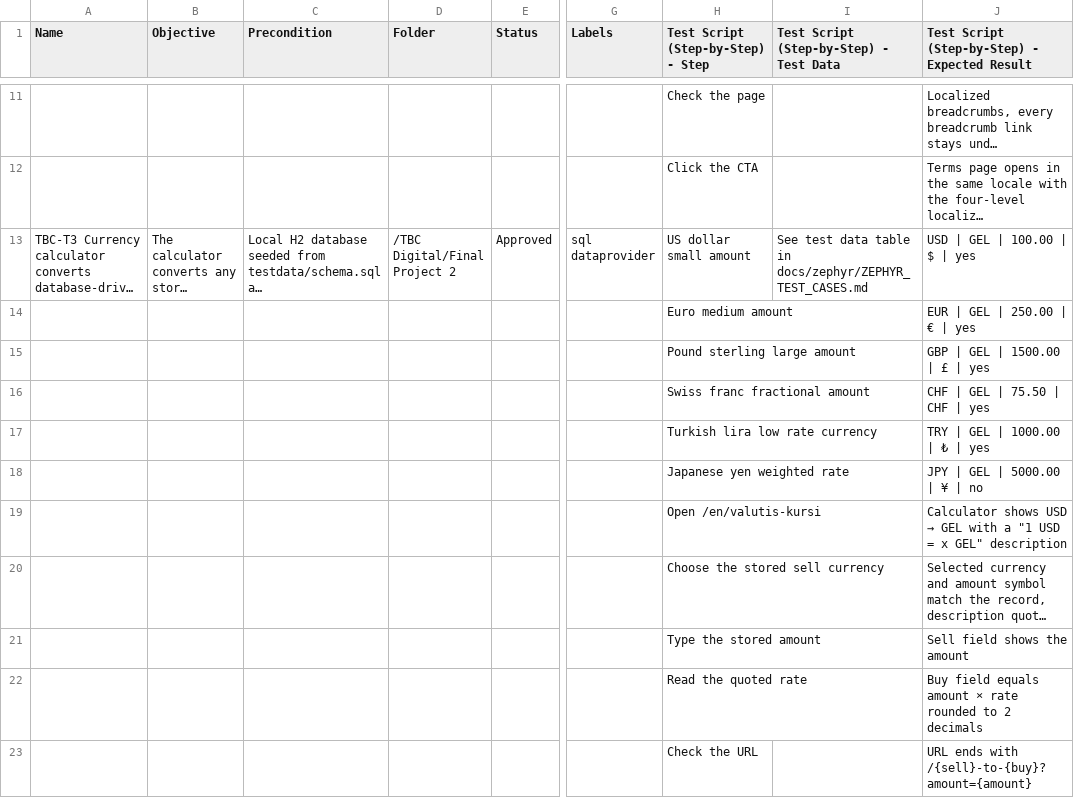
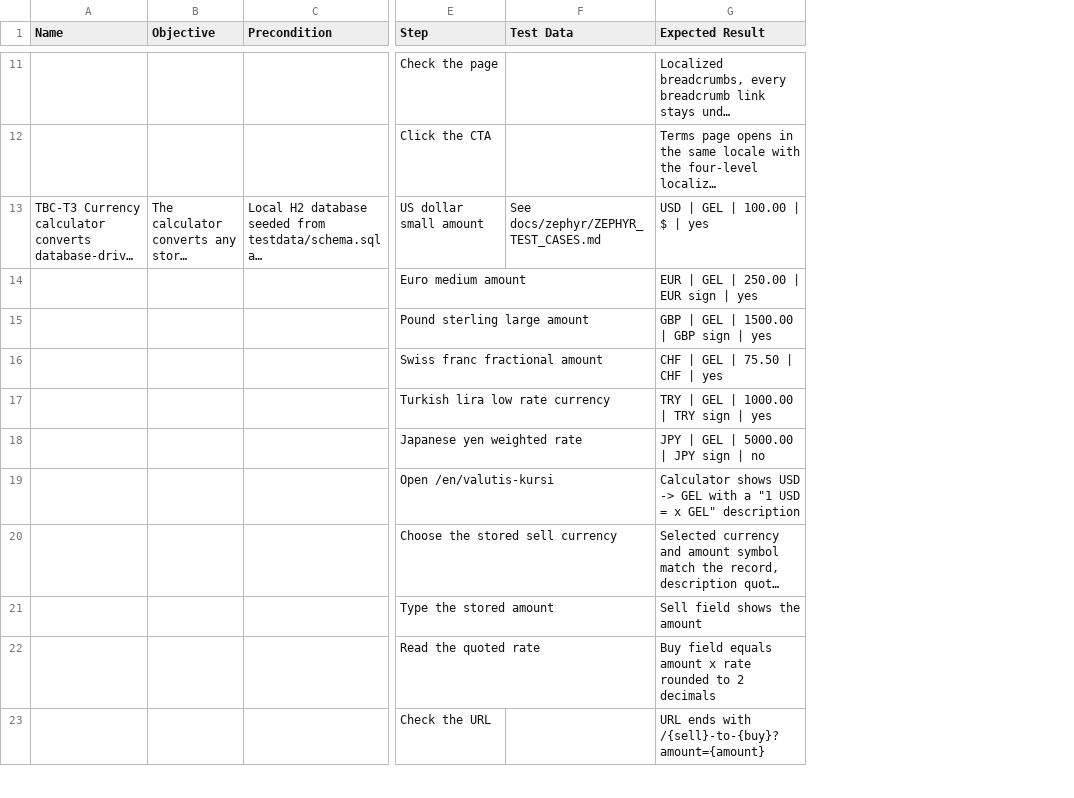
Before and after one commit to Menteshashvil1/tbc-digital-final-project, a CSV file: docs/zephyr/zephyr-test-cases.csv, drawn as a sheet; only a part is shown, gaps mark what is left out; long unchanged cells end in …; removed rows and columns are numbered as before the commit, all else as after; the diff covers the shown part only; the diff names each change by its address in the sheet, - before the commit and + after, or states it on an @@ line.

Commit message:
Export Zephyr test cases as ASCII CSV with a plain text fallback

```diff
--- a/docs/zephyr/zephyr-test-cases.csv
+++ b/docs/zephyr/zephyr-test-cases.csv
-column D (Folder), row 13: /TBC Digital/Final Project 2
-column E (Status), row 13: Approved
-column G (Labels), row 13: sql dataprovider
-E1: Test Script (Step-by-Step) - Step
+E1: Step
-F1: Test Script (Step-by-Step) - Test Data
+F1: Test Data
-G1: Test Script (Step-by-Step) - Expected Result
+G1: Expected Result
-F13 (Test Data): See test data table in docs/zephyr/ZEPHYR_TEST_CASES.md
+F13 (Test Data): See docs/zephyr/ZEPHYR_TEST_CASES.md
-G14 (Expected Result): EUR | GEL | 250.00 | € | yes
+G14 (Expected Result): EUR | GEL | 250.00 | EUR sign | yes
-G15 (Expected Result): GBP | GEL | 1500.00 | £ | yes
+G15 (Expected Result): GBP | GEL | 1500.00 | GBP sign | yes
-G17 (Expected Result): TRY | GEL | 1000.00 | ₺ | yes
+G17 (Expected Result): TRY | GEL | 1000.00 | TRY sign | yes
-G18 (Expected Result): JPY | GEL | 5000.00 | ¥ | no
+G18 (Expected Result): JPY | GEL | 5000.00 | JPY sign | no
@@ G19 (Expected Result): …shows USD → GEL with… → …shows USD -> GEL with… @@
-G22 (Expected Result): …equals amount × rate rounded…
+G22 (Expected Result): …equals amount x rate rounded…
```
Also changed, not shown: 12 edited cells elsewhere in this file, 2 other files.
